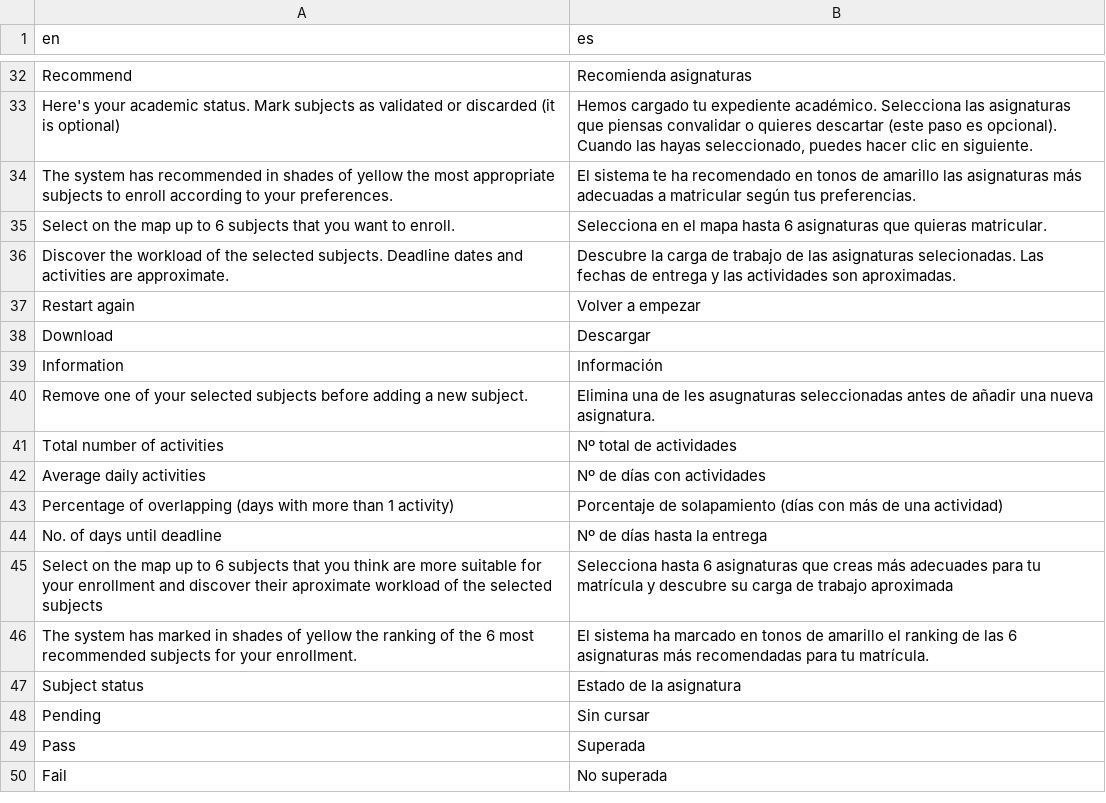
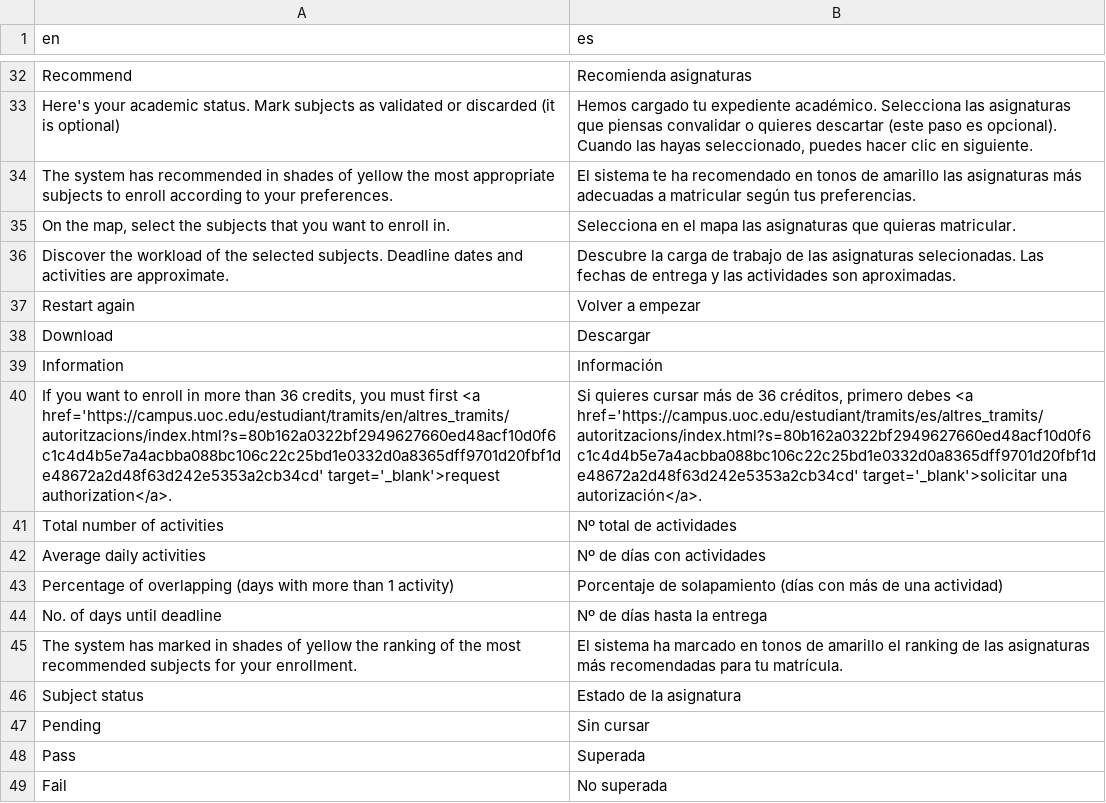
Before and after one commit to tim-thorp/VisualEnrollment, a CSV file: inst/lang/translation_es.csv, drawn as a sheet; only a part is shown, gaps mark what is left out; removed rows and columns are numbered as before the commit, all else as after; the diff names each change by its address in the sheet, - before the commit and + after, or states it on an @@ line.

Commit message:
Change "Selected" restriction from 6 subjects to 36 ECTS

```diff
--- a/inst/lang/translation_es.csv
+++ b/inst/lang/translation_es.csv
-A35 (en): Select on the map up to 6 subjects that you want to enroll.
+A35 (en): On the map, select the subjects that you want to enroll in.
-B35 (es): …el mapa hasta 6 asignaturas que…
+B35 (es): …el mapa las asignaturas que…
-row 40: Remove one of your selected subjects before adding a new subject. | Elimina una de les asugnaturas seleccionadas antes de añadir una nueva asignatura.
+row 40: If you want to enroll in more than 36 credits, you must first <a href='https://campus.uoc.edu/estudiant/tramits/en/altres_tramits/autoritzacions/index.html?s=80b162a0322bf2949627660ed48acf10d0f6c1c4d4b5e7a4acbba088bc106c22c25bd1e0332d0a8365dff9701d20fbf1de48672a2d48f63d242e5353a2cb34cd' target='_blank'>request authorization</a>. | Si quieres cursar más de 36 créditos, primero debes <a href='https://campus.uoc.edu/estudiant/tramits/es/altres_tramits/autoritzacions/index.html?s=80b162a0322bf2949627660ed48acf10d0f6c1c4d4b5e7a4acbba088bc106c22c25bd1e0332d0a8365dff9701d20fbf1de48672a2d48f63d242e5353a2cb34cd' target='_blank'>solicitar una autorización</a>.
-row 45: Select on the map up to 6 subjects that you think are more suitable for your enrollment and discover their aproximate workload of the selected subjects | Selecciona hasta 6 asignaturas que creas más adecuades para tu matrícula y descubre su carga de trabajo aproximada
-A45 (en): …of the 6 most recommended…
+A45 (en): …of the most recommended…
-B45 (es): …de las 6 asignaturas más…
+B45 (es): …de las asignaturas más…
```
Also changed, not shown: inst/lang/translation_ca.csv, 2 other files.
